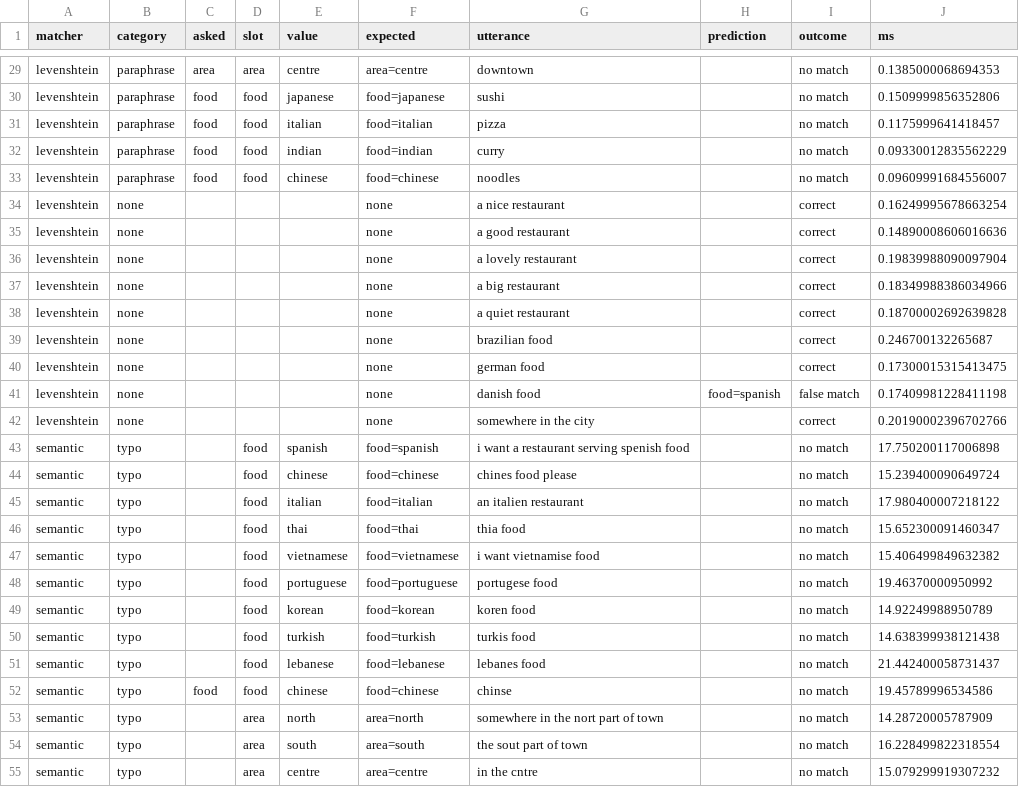
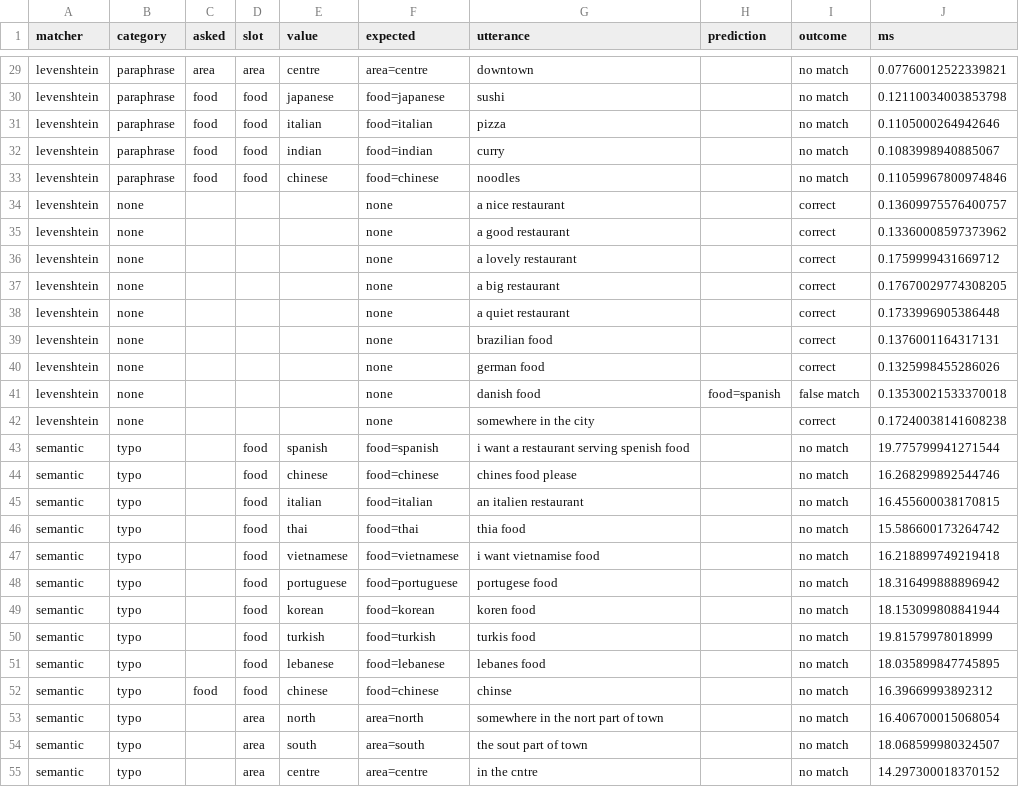
Before and after one commit to junaaper/MAIR-Part-1, a CSV file: results/matcher_predictions.csv, drawn as a sheet; only a part is shown, gaps mark what is left out; the diff covers the shown part only; the diff names each change by its address in the sheet, - before the commit and + after, or states it on an @@ line.

```diff
--- a/results/matcher_predictions.csv
+++ b/results/matcher_predictions.csv
-J29 (ms): 0.1385000068694353
+J29 (ms): 0.07760012522339821
-J30 (ms): 0.1509999856352806
+J30 (ms): 0.12110034003853798
-J31 (ms): 0.1175999641418457
+J31 (ms): 0.1105000264942646
-J32 (ms): 0.09330012835562229
+J32 (ms): 0.1083998940885067
-J33 (ms): 0.09609991684556007
+J33 (ms): 0.11059967800974846
-J34 (ms): 0.16249995678663254
+J34 (ms): 0.13609975576400757
-J35 (ms): 0.14890008606016636
+J35 (ms): 0.13360008597373962
-J36 (ms): 0.19839988090097904
+J36 (ms): 0.1759999431669712
-J37 (ms): 0.18349988386034966
+J37 (ms): 0.17670029774308205
-J38 (ms): 0.18700002692639828
+J38 (ms): 0.1733996905386448
-J39 (ms): 0.246700132265687
+J39 (ms): 0.1376001164317131
-J40 (ms): 0.17300015315413475
+J40 (ms): 0.1325998455286026
-J41 (ms): 0.17409981228411198
+J41 (ms): 0.13530021533370018
-J42 (ms): 0.20190002396702766
+J42 (ms): 0.17240038141608238
-J43 (ms): 17.750200117006898
+J43 (ms): 19.775799941271544
-J44 (ms): 15.239400090649724
+J44 (ms): 16.268299892544746
-J45 (ms): 17.980400007218122
+J45 (ms): 16.455600038170815
-J46 (ms): 15.652300091460347
+J46 (ms): 15.586600173264742
-J47 (ms): 15.406499849632382
+J47 (ms): 16.218899749219418
-J48 (ms): 19.46370000950992
+J48 (ms): 18.316499888896942
-J49 (ms): 14.92249988950789
+J49 (ms): 18.153099808841944
-J50 (ms): 14.638399938121438
+J50 (ms): 19.81579978018999
-J51 (ms): 21.442400058731437
+J51 (ms): 18.035899847745895
-J52 (ms): 19.45789996534586
+J52 (ms): 16.39669993892312
-J53 (ms): 14.28720005787909
+J53 (ms): 16.406700015068054
-J54 (ms): 16.228499822318554
+J54 (ms): 18.068599980324507
-J55 (ms): 15.079299919307232
+J55 (ms): 14.297300018370152
```
Also changed, not shown: 63 edited cells elsewhere in this file, results/matcher_comparison.csv, 40 other files.
